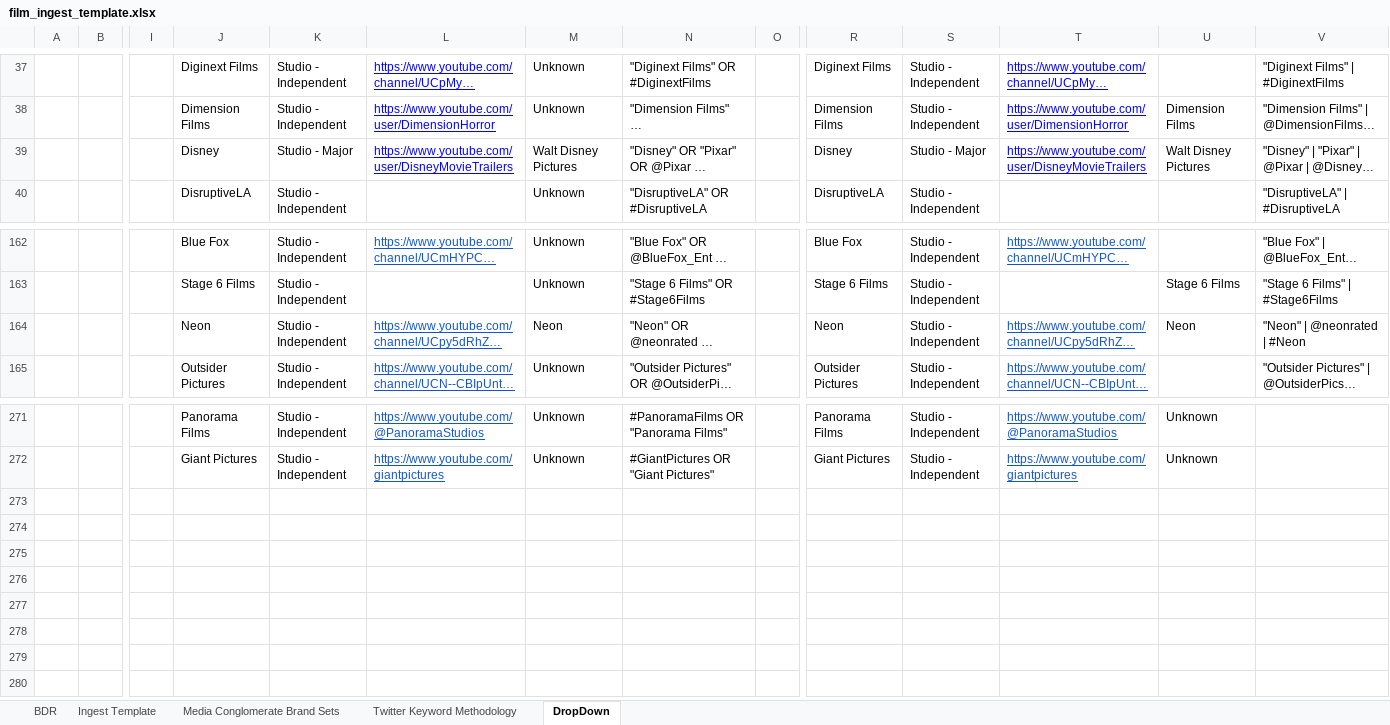
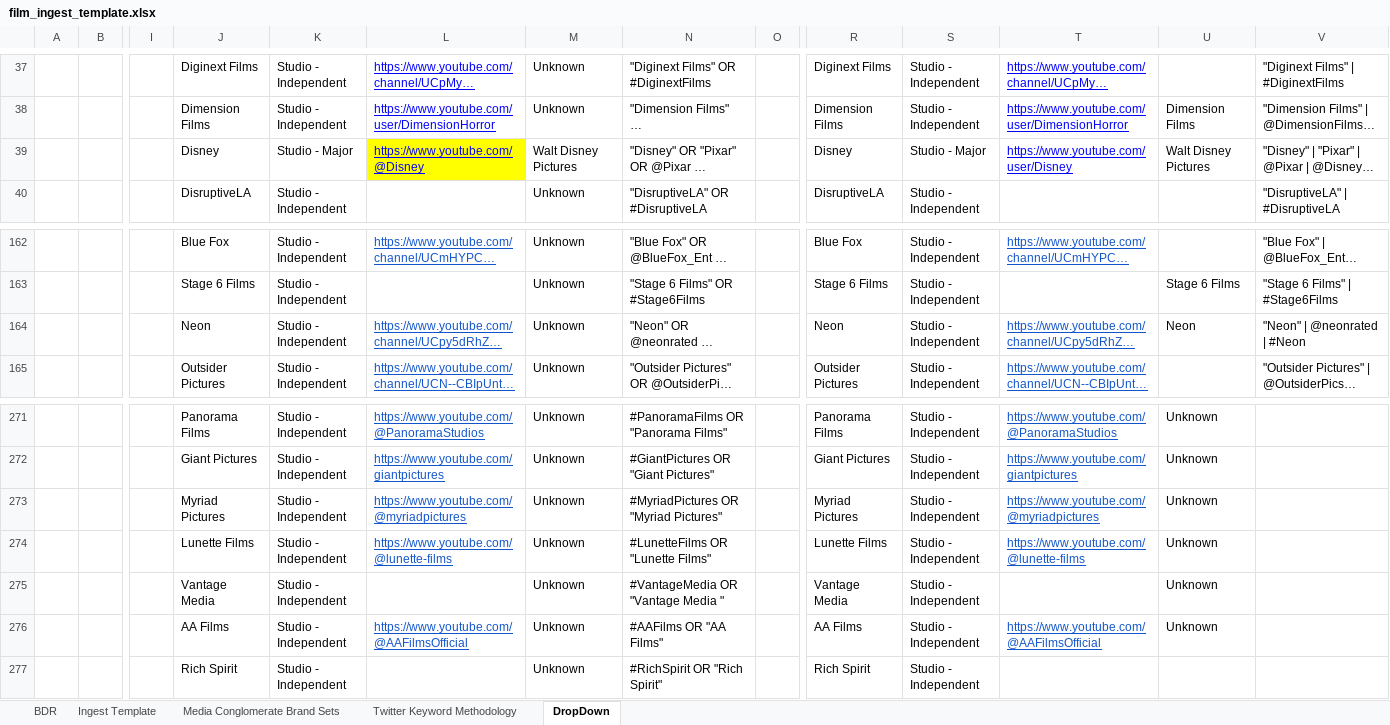
Before and after one commit to ramesh680/title-automation-tool, an Excel workbook: reference/film_ingest_template.xlsx, sheet DropDown, drawn as a sheet; only a part is shown, gaps mark what is left out; long unchanged cells end in …; values as stored, in another font and other column widths than the file's, no borders; charts and pictures not drawn; rows hold the shown columns only; the diff names each change by its address in the sheet, - before the commit and + after, or states it on an @@ line.

```diff
--- a/reference/film_ingest_template.xlsx (sheet DropDown)
+++ b/reference/film_ingest_template.xlsx (sheet DropDown)
-L39: https://www.youtube.com/user/DisneyMovieTrailers
+L39: https://www.youtube.com/@Disney
-L39 fill: none
+L39 fill: #FFFF00
-T39: https://www.youtube.com/user/DisneyMovieTrailers
+T39: https://www.youtube.com/user/Disney
-M164: Neon
+M164: Unknown
+row 273:  |  |  | Myriad Pictures | Studio - Independent | https://www.youtube.com/@myriadpictures | Unknown | #MyriadPictures OR "Myriad Pictures" |  | Myriad Pictures | Studio - Independent | https://www.youtube.com/@myriadpictures | Unknown
+row 274:  |  |  | Lunette Films | Studio - Independent | https://www.youtube.com/@lunette-films | Unknown | #LunetteFilms OR "Lunette Films" |  | Lunette Films | Studio - Independent | https://www.youtube.com/@lunette-films | Unknown
+row 275:  |  |  | Vantage Media | Studio - Independent |  | Unknown | #VantageMedia OR "Vantage Media " |  | Vantage Media | Studio - Independent |  | Unknown
+row 276:  |  |  | AA Films | Studio - Independent | https://www.youtube.com/@AAFilmsOfficial | Unknown | #AAFilms OR "AA Films" |  | AA Films | Studio - Independent | https://www.youtube.com/@AAFilmsOfficial | Unknown
+row 277:  |  |  | Rich Spirit | Studio - Independent |  | Unknown | #RichSpirit OR "Rich Spirit" |  | Rich Spirit | Studio - Independent
```
Also changed, not shown: reference/general_ingest_template.xlsx, reference/talent_ingest_template.xlsx, 2 other files.
